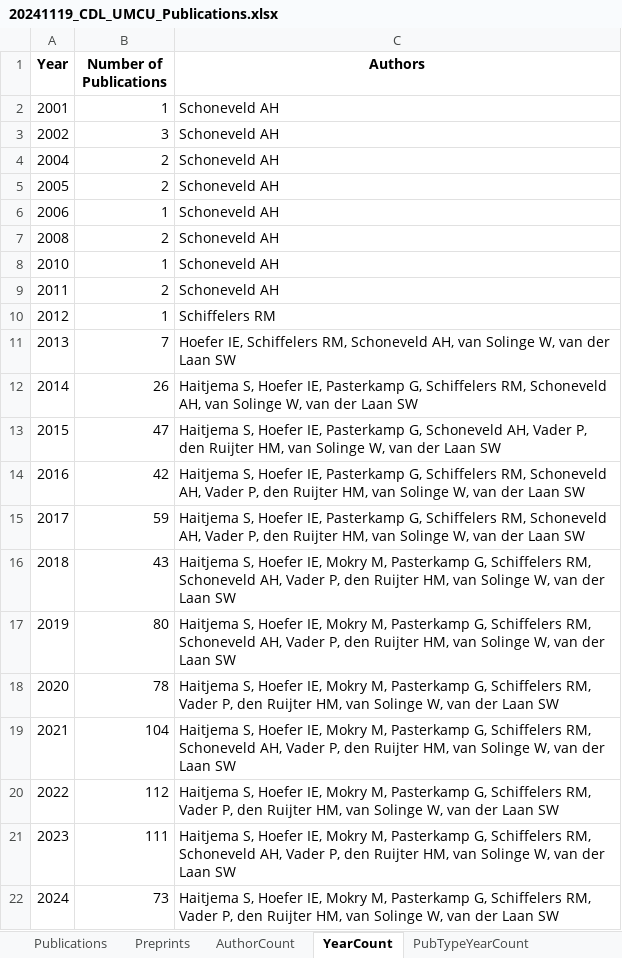
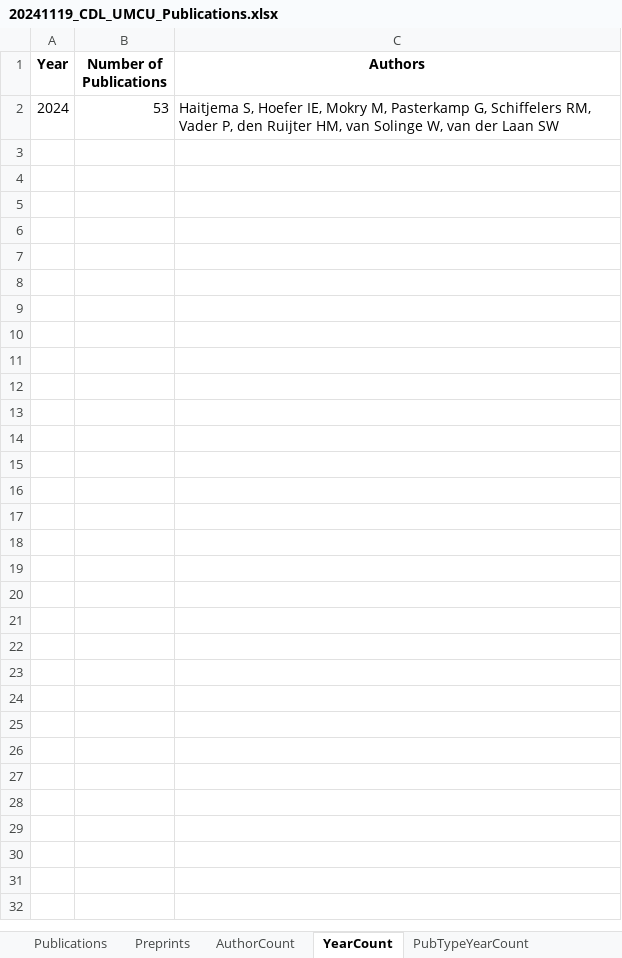
Before and after one commit to swvanderlaan/PubMed_Miner, an Excel workbook: results/20241119_CDL_UMCU_Publications.xlsx, sheet YearCount, drawn as a sheet; values as stored, in another font and other column widths than the file's, no borders; removed rows and columns are numbered as before the commit, all else as after; the diff names each change by its address in the sheet, - before the commit and + after, or states it on an @@ line.

```diff
--- a/results/20241119_CDL_UMCU_Publications.xlsx (sheet YearCount)
+++ b/results/20241119_CDL_UMCU_Publications.xlsx (sheet YearCount)
-row 2: 2001 | 1 | Schoneveld AH
-row 3: 2002 | 3 | Schoneveld AH
-row 4: 2004 | 2 | Schoneveld AH
-row 5: 2005 | 2 | Schoneveld AH
-row 6: 2006 | 1 | Schoneveld AH
-row 7: 2008 | 2 | Schoneveld AH
-row 8: 2010 | 1 | Schoneveld AH
-row 9: 2011 | 2 | Schoneveld AH
-row 10: 2012 | 1 | Schiffelers RM
-row 11: 2013 | 7 | Hoefer IE, Schiffelers RM, Schoneveld AH, van Solinge W, van der Laan SW
-row 12: 2014 | 26 | Haitjema S, Hoefer IE, Pasterkamp G, Schiffelers RM, Schoneveld AH, van Solinge W, van der Laan SW
-row 13: 2015 | 47 | Haitjema S, Hoefer IE, Pasterkamp G, Schoneveld AH, Vader P, den Ruijter HM, van Solinge W, van der Laan SW
-row 14: 2016 | 42 | Haitjema S, Hoefer IE, Pasterkamp G, Schiffelers RM, Schoneveld AH, Vader P, den Ruijter HM, van Solinge W, van der Laan SW
-row 15: 2017 | 59 | Haitjema S, Hoefer IE, Pasterkamp G, Schiffelers RM, Schoneveld AH, Vader P, den Ruijter HM, van Solinge W, van der Laan SW
-row 16: 2018 | 43 | Haitjema S, Hoefer IE, Mokry M, Pasterkamp G, Schiffelers RM, Schoneveld AH, Vader P, den Ruijter HM, van Solinge W, van der Laan SW
-row 17: 2019 | 80 | Haitjema S, Hoefer IE, Mokry M, Pasterkamp G, Schiffelers RM, Schoneveld AH, Vader P, den Ruijter HM, van Solinge W, van der Laan SW
-row 18: 2020 | 78 | Haitjema S, Hoefer IE, Mokry M, Pasterkamp G, Schiffelers RM, Vader P, den Ruijter HM, van Solinge W, van der Laan SW
-row 19: 2021 | 104 | Haitjema S, Hoefer IE, Mokry M, Pasterkamp G, Schiffelers RM, Schoneveld AH, Vader P, den Ruijter HM, van Solinge W, van der Laan SW
-row 20: 2022 | 112 | Haitjema S, Hoefer IE, Mokry M, Pasterkamp G, Schiffelers RM, Vader P, den Ruijter HM, van Solinge W, van der Laan SW
-row 21: 2023 | 111 | Haitjema S, Hoefer IE, Mokry M, Pasterkamp G, Schiffelers RM, Schoneveld AH, Vader P, den Ruijter HM, van Solinge W, van der Laan SW
-B2 (Number of Publications): 73
+B2 (Number of Publications): 53
```
Also changed, not shown: sheet Publications, sheet PubTypeYearCount, sheet Preprints, sheet AuthorCount, 31 other files.
